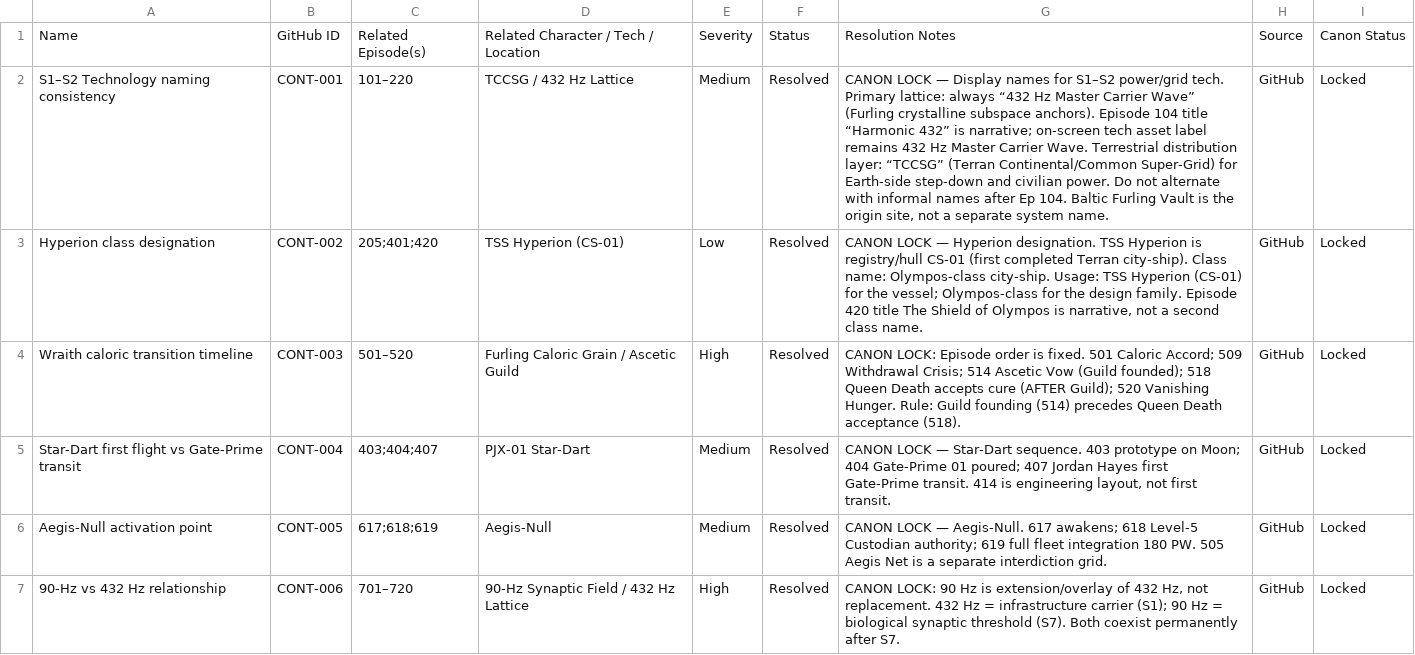
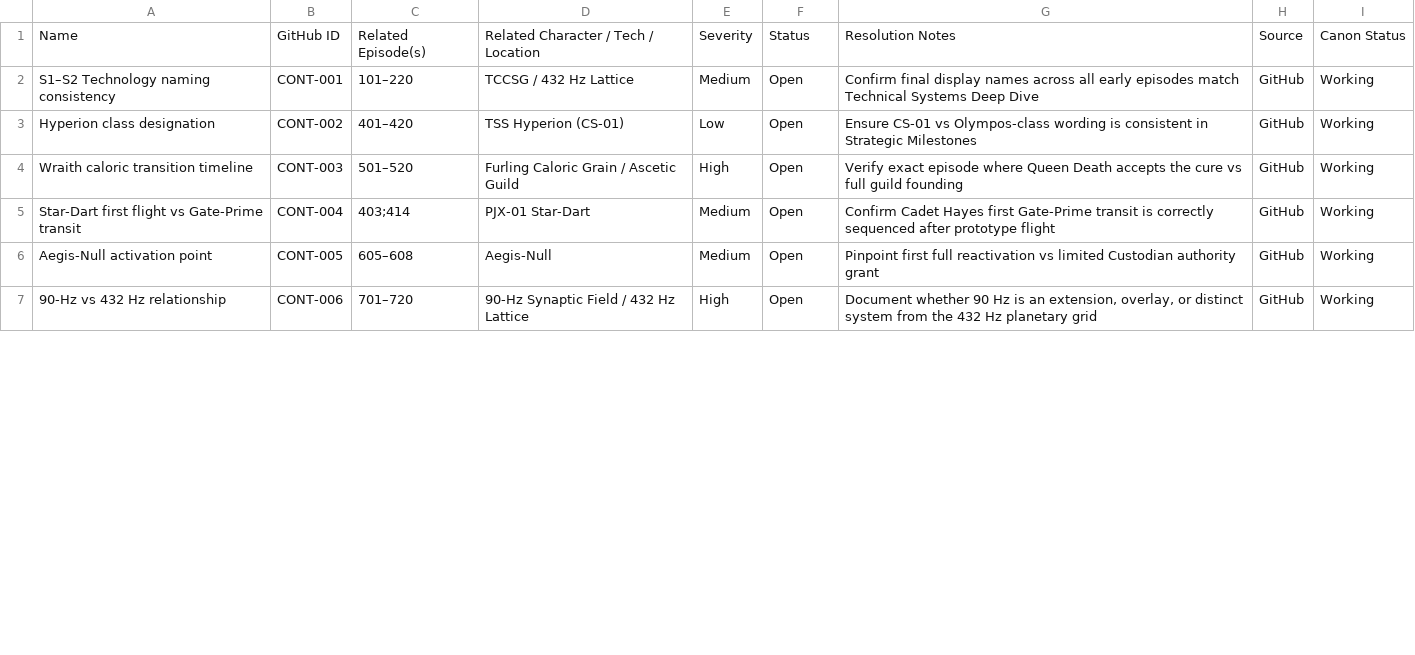
Before and after one commit to kuuratsanik/stargate-fifth-race, a CSV file: notion-templates/Continuity_Issues.csv, drawn as a sheet; only a part is shown; the diff covers the shown part only; the diff names each change by its address in the sheet, - before the commit and + after, or states it on an @@ line.

Commit message:
canon: full Notion export + continuity locks (no secrets)

```diff
--- a/notion-templates/Continuity_Issues.csv
+++ b/notion-templates/Continuity_Issues.csv
-F2:F7: Resolved
+F2:F7: Open
-G2: CANON LOCK — Display names for S1–S2 power/grid tech. Primary lattice: always “432 Hz Master Carrier Wave” (Furling crystalline subspace anchors). Episode 104 title “Harmonic 432” is narrative; on-screen tech asset label remains 432 Hz Master Carrier Wave. Terrestrial distribution layer: “TCCSG” (Terran Continental/Common Super-Grid) for Earth-side step-down and civilian power. Do not alternate with informal names after Ep 104. Baltic Furling Vault is the origin site, not a separate system name.
+G2: Confirm final display names across all early episodes match Technical Systems Deep Dive
-I2:I7: Locked
+I2:I7: Working
-C3: 205;401;420
+C3: 401–420
-G3: CANON LOCK — Hyperion designation. TSS Hyperion is registry/hull CS-01 (first completed Terran city-ship). Class name: Olympos-class city-ship. Usage: TSS Hyperion (CS-01) for the vessel; Olympos-class for the design family. Episode 420 title The Shield of Olympos is narrative, not a second class name.
+G3: Ensure CS-01 vs Olympos-class wording is consistent in Strategic Milestones
-G4: CANON LOCK: Episode order is fixed. 501 Caloric Accord; 509 Withdrawal Crisis; 514 Ascetic Vow (Guild founded); 518 Queen Death accepts cure (AFTER Guild); 520 Vanishing Hunger. Rule: Guild founding (514) precedes Queen Death acceptance (518).
+G4: Verify exact episode where Queen Death accepts the cure vs full guild founding
-C5: 403;404;407
+C5: 403;414
-G5: CANON LOCK — Star-Dart sequence. 403 prototype on Moon; 404 Gate-Prime 01 poured; 407 Jordan Hayes first Gate-Prime transit. 414 is engineering layout, not first transit.
+G5: Confirm Cadet Hayes first Gate-Prime transit is correctly sequenced after prototype flight
-C6: 617;618;619
+C6: 605–608
-G6: CANON LOCK — Aegis-Null. 617 awakens; 618 Level-5 Custodian authority; 619 full fleet integration 180 PW. 505 Aegis Net is a separate interdiction grid.
+G6: Pinpoint first full reactivation vs limited Custodian authority grant
-G7: CANON LOCK: 90 Hz is extension/overlay of 432 Hz, not replacement. 432 Hz = infrastructure carrier (S1); 90 Hz = biological synaptic threshold (S7). Both coexist permanently after S7.
+G7: Document whether 90 Hz is an extension, overlay, or distinct system from the 432 Hz planetary grid
```
Also changed, not shown: 22 edited cells elsewhere in this file, notion-templates/Characters.csv, notion-templates/Locations.csv, 10 other files.
